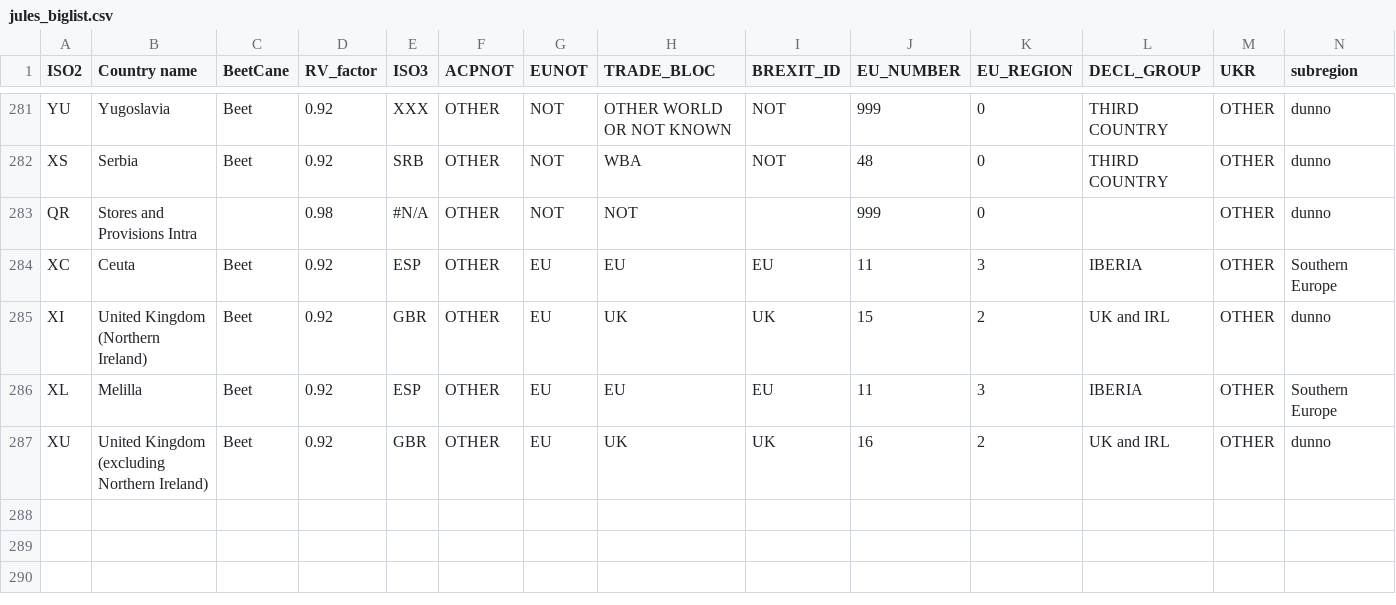
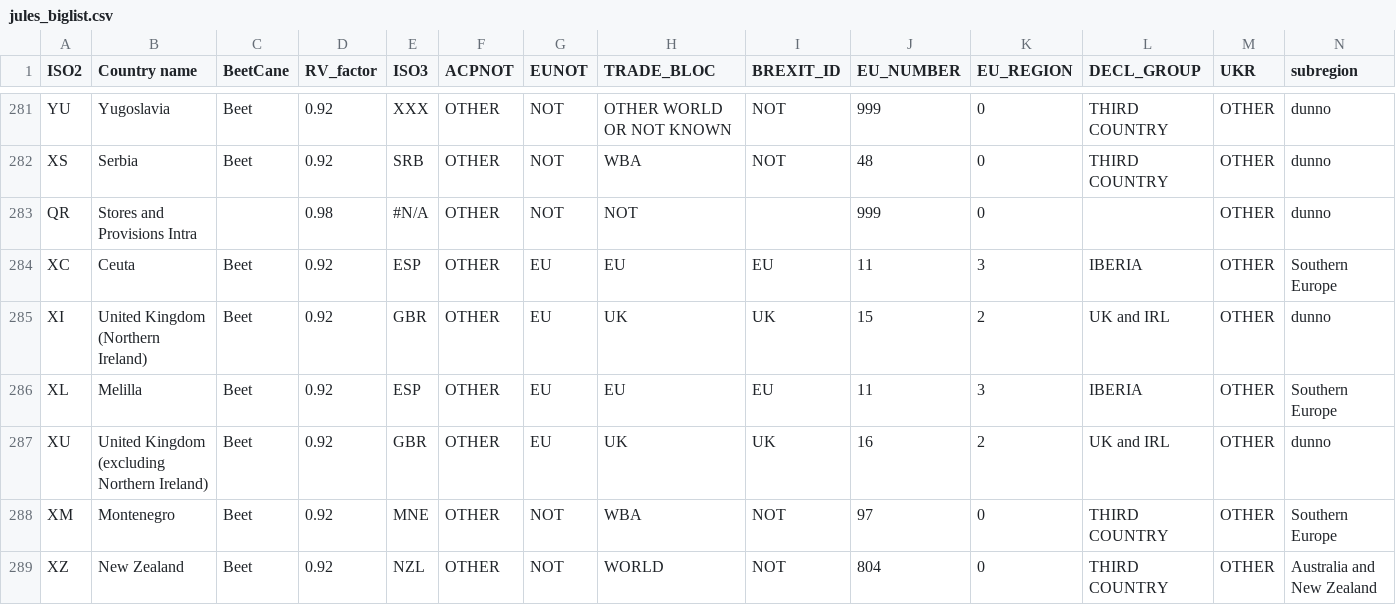
Before and after one commit to hoolio61/data, a CSV file: jules_biglist.csv, drawn as a sheet; only a part is shown, gaps mark what is left out; rows hold the shown columns only; the diff names each change by its address in the sheet, - before the commit and + after, or states it on an @@ line.

Commit message:
Add files via upload

```diff
--- a/jules_biglist.csv
+++ b/jules_biglist.csv
+row 288: XM | Montenegro | Beet | 0.92 | MNE | OTHER | NOT | WBA | NOT | 97 | 0 | THIRD COUNTRY | OTHER | Southern Europe
+row 289: XZ | New Zealand | Beet | 0.92 | NZL | OTHER | NOT | WORLD | NOT | 804 | 0 | THIRD COUNTRY | OTHER | Australia and New Zealand
```
